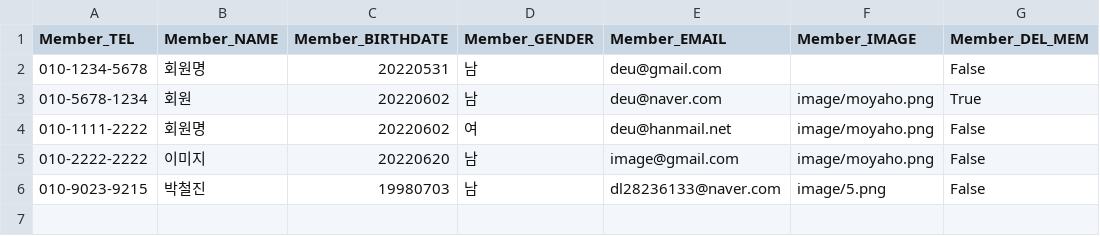
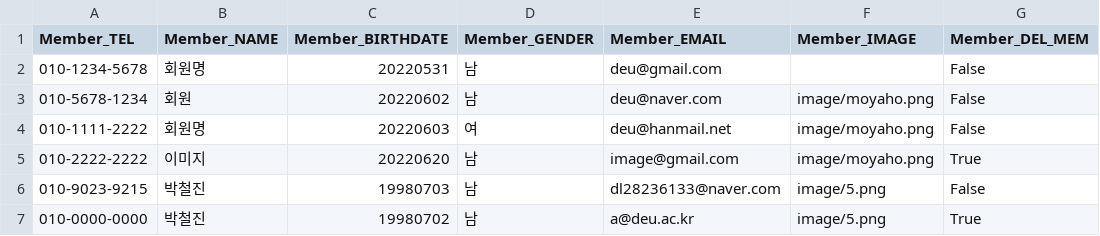
Before and after one commit to dl28236133/git_python3_4223, a CSV file: Member.csv, drawn as a sheet.

```diff
--- a/Member.csv
+++ b/Member.csv
@@ -2,5 +2,6 @@
 010-1234-5678,회원명,20220531,남,deu@gmail.com,,False
-010-5678-1234,회원,20220602,남,deu@naver.com,image/moyaho.png,True
-010-1111-2222,회원명,20220602,여,deu@hanmail.net,image/moyaho.png,False
-010-2222-2222,이미지,20220620,남,image@gmail.com,image/moyaho.png,False
+010-5678-1234,회원,20220602,남,deu@naver.com,image/moyaho.png,False
+010-1111-2222,회원명,20220603,여,deu@hanmail.net,image/moyaho.png,False
+010-2222-2222,이미지,20220620,남,image@gmail.com,image/moyaho.png,True
 010-9023-9215,박철진,19980703,남,dl28236133@naver.com,image/5.png,False
+010-0000-0000,박철진,19980702,남,a@deu.ac.kr,image/5.png,True
```
Also changed, not shown: Book.csv, 2 other files.
